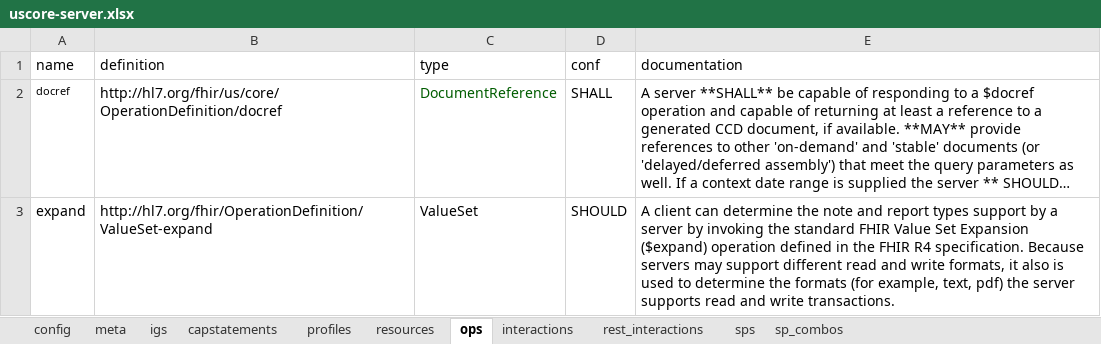
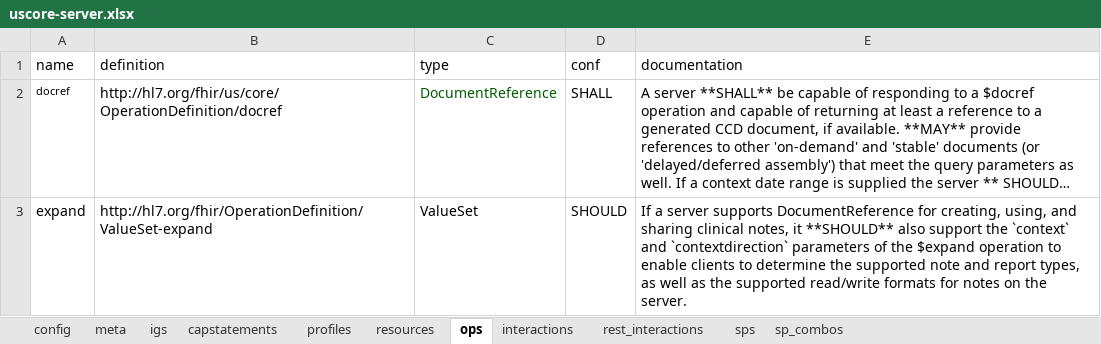
Before and after one commit to HL7/US-Core, an Excel workbook: input/resources_spreadsheets/uscore-server.xlsx, sheet ops, drawn as a sheet; long unchanged cells end in …; values as stored, in another font and other column widths than the file's, no borders; the diff names each change by its address in the sheet, - before the commit and + after, or states it on an @@ line.

Commit message:
Correction and clarify use of $expand [FHIR-39719](https://jira.hl7.org/browse/FHIR-39719)

```diff
--- a/input/resources_spreadsheets/uscore-server.xlsx (sheet ops)
+++ b/input/resources_spreadsheets/uscore-server.xlsx (sheet ops)
-E3 (documentation): A client can determine the note and report types support by a server by invoking the standard FHIR Value Set Expansion ($expand) operation defined in the FHIR R4 specification. Because servers may support different read and write formats, it also is used to determine the formats (for example, text, pdf) the server supports read and write transactions.
+E3 (documentation): If a server supports DocumentReference for creating, using, and sharing clinical notes, it **SHOULD** also support the `context` and `contextdirection` parameters of the $expand operation to enable clients to determine the supported note and report types, as well as the supported read/write formats for notes on the server.
```
Also changed, not shown: input/resources_spreadsheets/uscore-client.xlsx, 11 other files.
